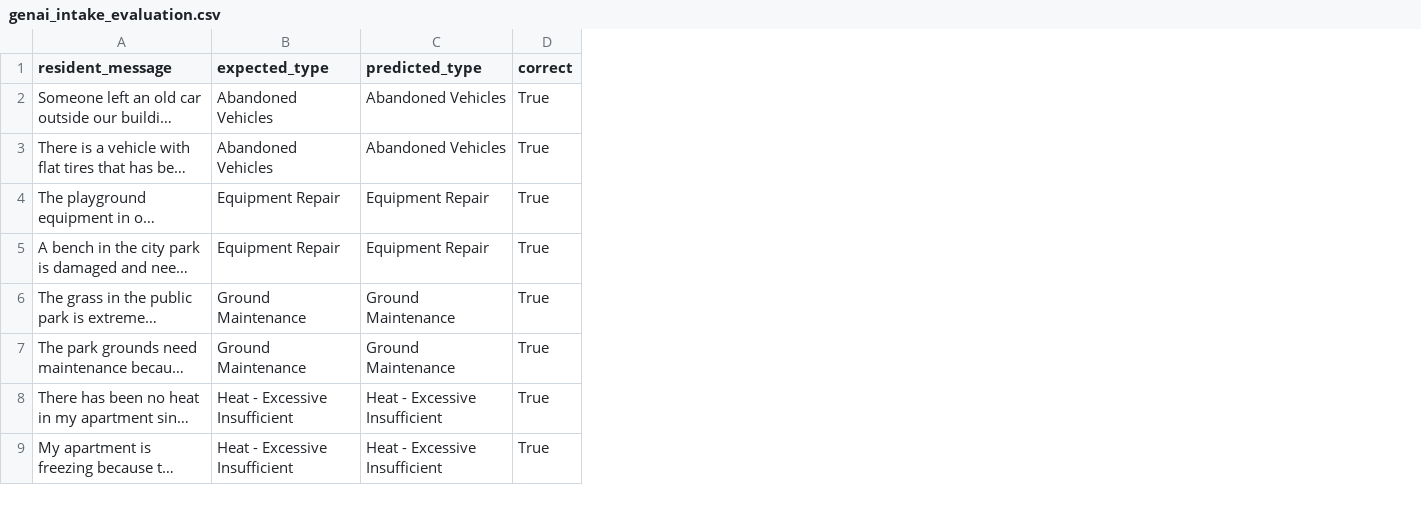
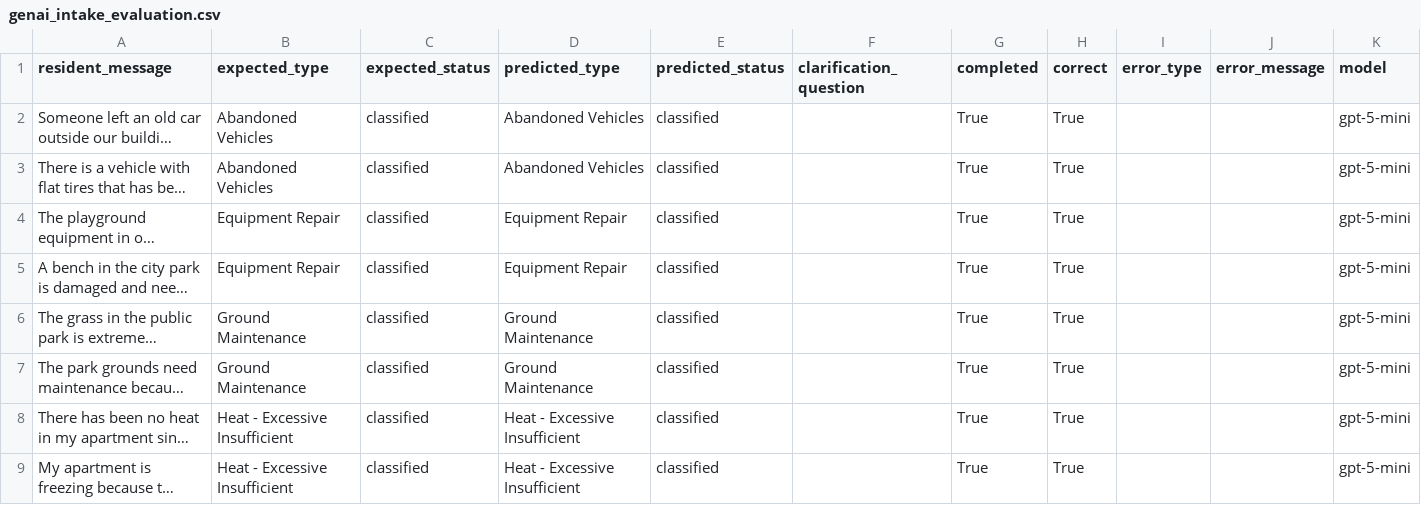
Before and after one commit to nithyaak7/boston311-crew-planner, a CSV file: data/processed/genai_intake_evaluation.csv, drawn as a sheet; only a part is shown; long unchanged cells end in …; the diff names each change by its address in the sheet, - before the commit and + after, or states it on an @@ line.

Commit message:
Checkpoint intake evaluation before configuration update

```diff
--- a/data/processed/genai_intake_evaluation.csv
+++ b/data/processed/genai_intake_evaluation.csv
+column C (expected_status), rows 2-9: all classified
+column E (predicted_status), rows 2-9: all classified
+column F (clarification_question), empty
+column G (completed), rows 2-9: all True
+column I (error_type), empty
+column J (error_message), empty
+column K (model), rows 2-9: all gpt-5-mini
```
Also changed, not shown: 2 other files.
